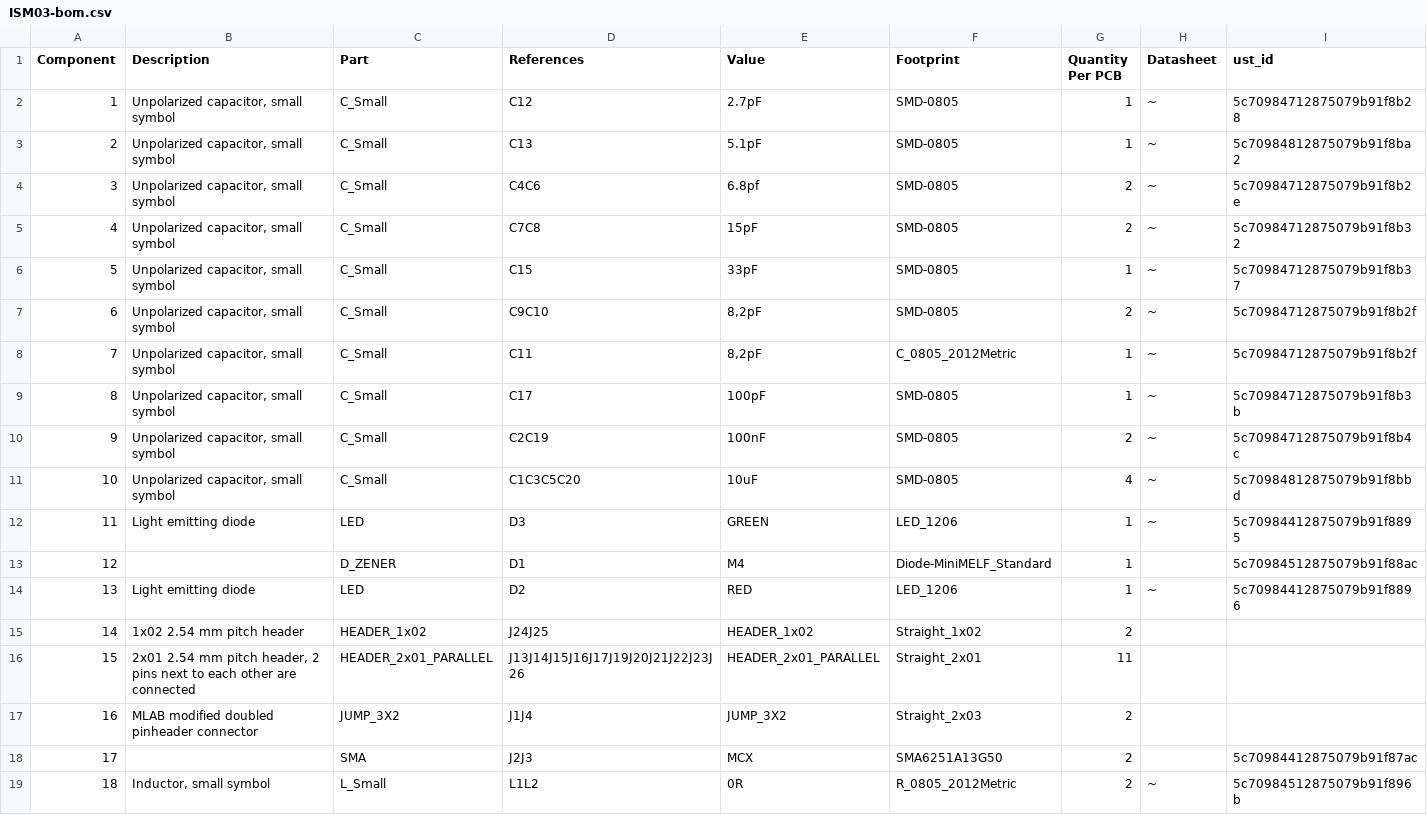
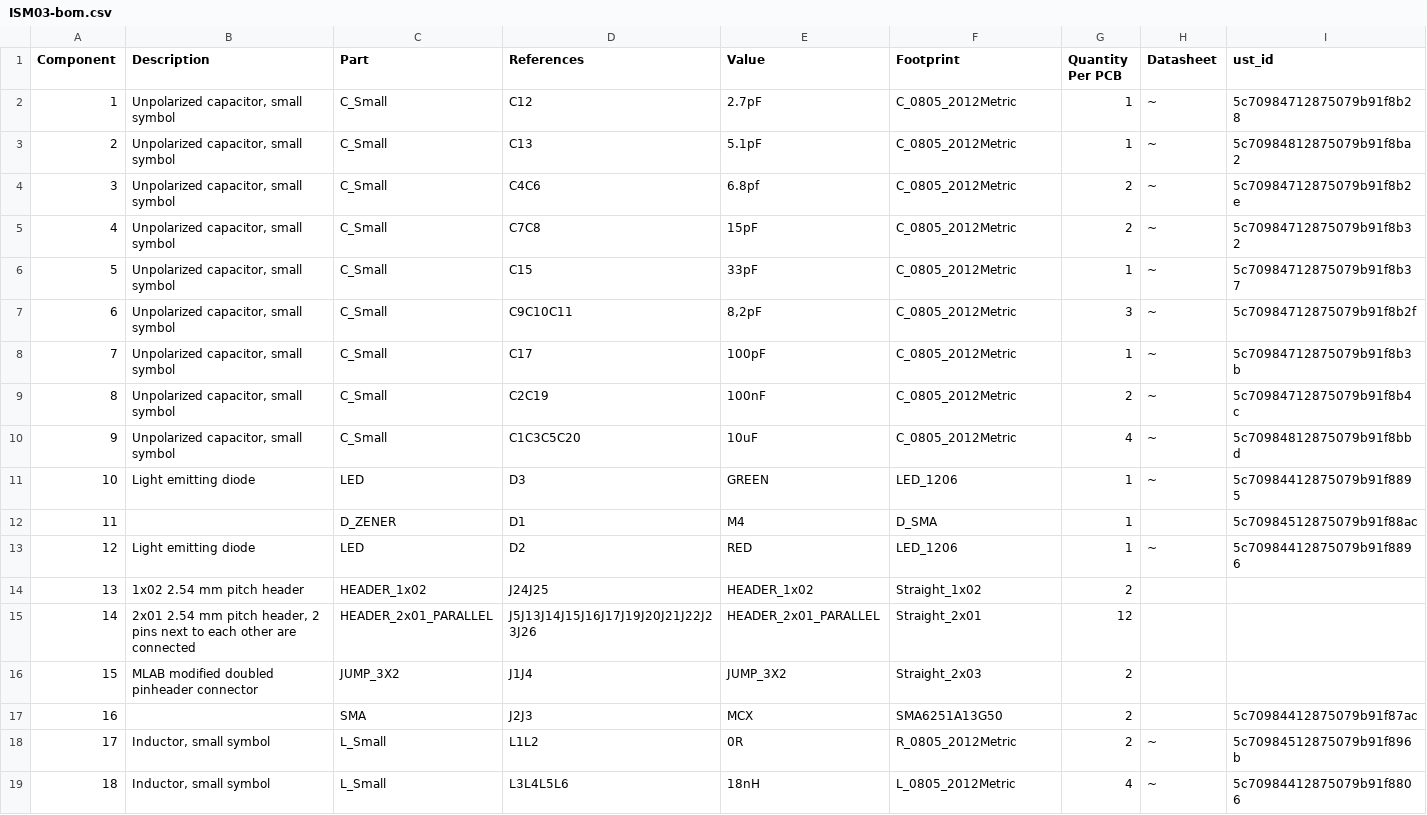
Before and after one commit to mlab-modules/ISM03, a CSV file: hw/cam_profi/assembly/ISM03-bom.csv, drawn as a sheet; only a part is shown; the diff covers the shown part only.

```diff
--- a/hw/cam_profi/assembly/ISM03-bom.csv
+++ b/hw/cam_profi/assembly/ISM03-bom.csv
@@ -1,19 +1,19 @@
 Component,Description,Part,References,Value,Footprint,Quantity Per PCB,Datasheet,ust_id
-1,"Unpolarized capacitor, small symbol",C_Small,C12,2.7pF,SMD-0805,1,~,5c70984712875079b91f8b28
-2,"Unpolarized capacitor, small symbol",C_Small,C13,5.1pF,SMD-0805,1,~,5c70984812875079b91f8ba2
-3,"Unpolarized capacitor, small symbol",C_Small,C4C6,6.8pf,SMD-0805,2,~,5c70984712875079b91f8b2e
-4,"Unpolarized capacitor, small symbol",C_Small,C7C8,15pF,SMD-0805,2,~,5c70984712875079b91f8b32
-5,"Unpolarized capacitor, small symbol",C_Small,C15,33pF,SMD-0805,1,~,5c70984712875079b91f8b37
-6,"Unpolarized capacitor, small symbol",C_Small,C9C10,"8,2pF",SMD-0805,2,~,5c70984712875079b91f8b2f
-7,"Unpolarized capacitor, small symbol",C_Small,C11,"8,2pF",C_0805_2012Metric,1,~,5c70984712875079b91f8b2f
-8,"Unpolarized capacitor, small symbol",C_Small,C17,100pF,SMD-0805,1,~,5c70984712875079b91f8b3b
-9,"Unpolarized capacitor, small symbol",C_Small,C2C19,100nF,SMD-0805,2,~,5c70984712875079b91f8b4c
-10,"Unpolarized capacitor, small symbol",C_Small,C1C3C5C20,10uF,SMD-0805,4,~,5c70984812875079b91f8bbd
-11,Light emitting diode,LED,D3,GREEN,LED_1206,1,~,5c70984412875079b91f8895
-12,,D_ZENER,D1,M4,Diode-MiniMELF_Standard,1,,5c70984512875079b91f88ac
-13,Light emitting diode,LED,D2,RED,LED_1206,1,~,5c70984412875079b91f8896
-14,1x02 2.54 mm pitch header,HEADER_1x02,J24J25,HEADER_1x02,Straight_1x02,2,,
-15,"2x01 2.54 mm pitch header, 2 pins next to each other are connected",HEADER_2x01_PARALLEL,J13J14J15J16J17J19J20J21J22J23J26,HEADER_2x01_PARALLEL,Straight_2x01,11,,
-16,MLAB modified doubled pinheader connector,JUMP_3X2,J1J4,JUMP_3X2,Straight_2x03,2,,
-17,,SMA,J2J3,MCX,SMA6251A13G50,2,,5c70984412875079b91f87ac
-18,"Inductor, small symbol",L_Small,L1L2,0R,R_0805_2012Metric,2,~,5c70984512875079b91f896b
+1,"Unpolarized capacitor, small symbol",C_Small,C12,2.7pF,C_0805_2012Metric,1,~,5c70984712875079b91f8b28
+2,"Unpolarized capacitor, small symbol",C_Small,C13,5.1pF,C_0805_2012Metric,1,~,5c70984812875079b91f8ba2
+3,"Unpolarized capacitor, small symbol",C_Small,C4C6,6.8pf,C_0805_2012Metric,2,~,5c70984712875079b91f8b2e
+4,"Unpolarized capacitor, small symbol",C_Small,C7C8,15pF,C_0805_2012Metric,2,~,5c70984712875079b91f8b32
+5,"Unpolarized capacitor, small symbol",C_Small,C15,33pF,C_0805_2012Metric,1,~,5c70984712875079b91f8b37
+6,"Unpolarized capacitor, small symbol",C_Small,C9C10C11,"8,2pF",C_0805_2012Metric,3,~,5c70984712875079b91f8b2f
+7,"Unpolarized capacitor, small symbol",C_Small,C17,100pF,C_0805_2012Metric,1,~,5c70984712875079b91f8b3b
+8,"Unpolarized capacitor, small symbol",C_Small,C2C19,100nF,C_0805_2012Metric,2,~,5c70984712875079b91f8b4c
+9,"Unpolarized capacitor, small symbol",C_Small,C1C3C5C20,10uF,C_0805_2012Metric,4,~,5c70984812875079b91f8bbd
+10,Light emitting diode,LED,D3,GREEN,LED_1206,1,~,5c70984412875079b91f8895
+11,,D_ZENER,D1,M4,D_SMA,1,,5c70984512875079b91f88ac
+12,Light emitting diode,LED,D2,RED,LED_1206,1,~,5c70984412875079b91f8896
+13,1x02 2.54 mm pitch header,HEADER_1x02,J24J25,HEADER_1x02,Straight_1x02,2,,
+14,"2x01 2.54 mm pitch header, 2 pins next to each other are connected",HEADER_2x01_PARALLEL,J5J13J14J15J16J17J19J20J21J22J23J26,HEADER_2x01_PARALLEL,Straight_2x01,12,,
+15,MLAB modified doubled pinheader connector,JUMP_3X2,J1J4,JUMP_3X2,Straight_2x03,2,,
+16,,SMA,J2J3,MCX,SMA6251A13G50,2,,5c70984412875079b91f87ac
+17,"Inductor, small symbol",L_Small,L1L2,0R,R_0805_2012Metric,2,~,5c70984512875079b91f896b
+18,"Inductor, small symbol",L_Small,L3L4L5L6,18nH,L_0805_2012Metric,4,~,5c70984412875079b91f8806
```
Also changed, not shown: 42 edited cells elsewhere in this file, hw/cam_profi/assembly/ISM03-bom_nogroup.csv, hw/cam_profi/assembly/PnP/ISM03_cpl_both_pos.csv, 41 other files.
